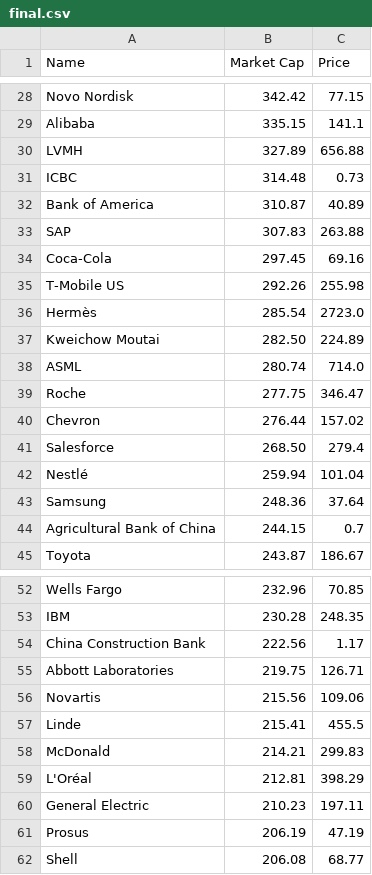
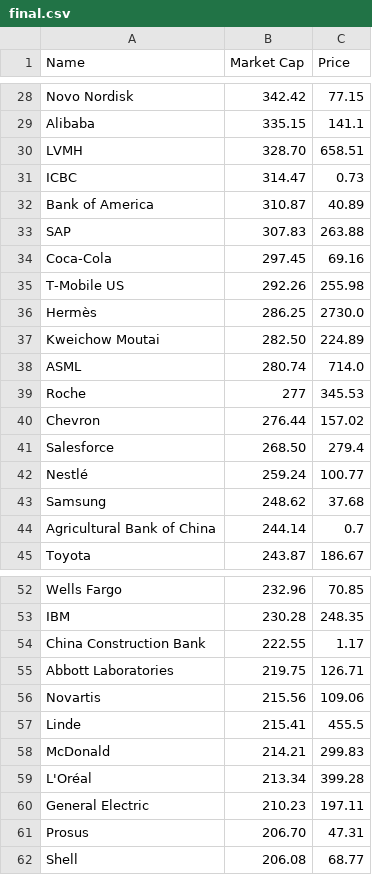
Before and after one commit to bi-cnc/Top_companies_market_cap, a CSV file: final.csv, drawn as a sheet; only a part is shown, gaps mark what is left out; the diff covers the shown part only.

Commit message:
Update final.csv

```diff
--- a/final.csv
+++ b/final.csv
@@ -29,4 +29,4 @@ Novo Nordisk,342.42,77.15
 Alibaba,335.15,141.1
-LVMH,327.89,656.88
-ICBC,314.48,0.73
+LVMH,328.70,658.51
+ICBC,314.47,0.73
 Bank of America,310.87,40.89
@@ -35,11 +35,11 @@ Coca-Cola,297.45,69.16
 T-Mobile US,292.26,255.98
-Hermès,285.54,2723.0
+Hermès,286.25,2730.0
 Kweichow Moutai,282.50,224.89
 ASML,280.74,714.0
-Roche,277.75,346.47
+Roche,277,345.53
 Chevron,276.44,157.02
 Salesforce,268.50,279.4
-Nestlé,259.94,101.04
-Samsung,248.36,37.64
-Agricultural Bank of China,244.15,0.7
+Nestlé,259.24,100.77
+Samsung,248.62,37.68
+Agricultural Bank of China,244.14,0.7
 Toyota,243.87,186.67
@@ -53,3 +53,3 @@ Wells Fargo,232.96,70.85
 IBM,230.28,248.35
-China Construction Bank,222.56,1.17
+China Construction Bank,222.55,1.17
 Abbott Laboratories,219.75,126.71
@@ -58,5 +58,5 @@ Linde,215.41,455.5
 McDonald,214.21,299.83
-L'Oréal,212.81,398.29
+L'Oréal,213.34,399.28
 General Electric,210.23,197.11
-Prosus,206.19,47.19
+Prosus,206.70,47.31
 Shell,206.08,68.77
```
Also changed, not shown: 5 edited cells elsewhere in this file.
